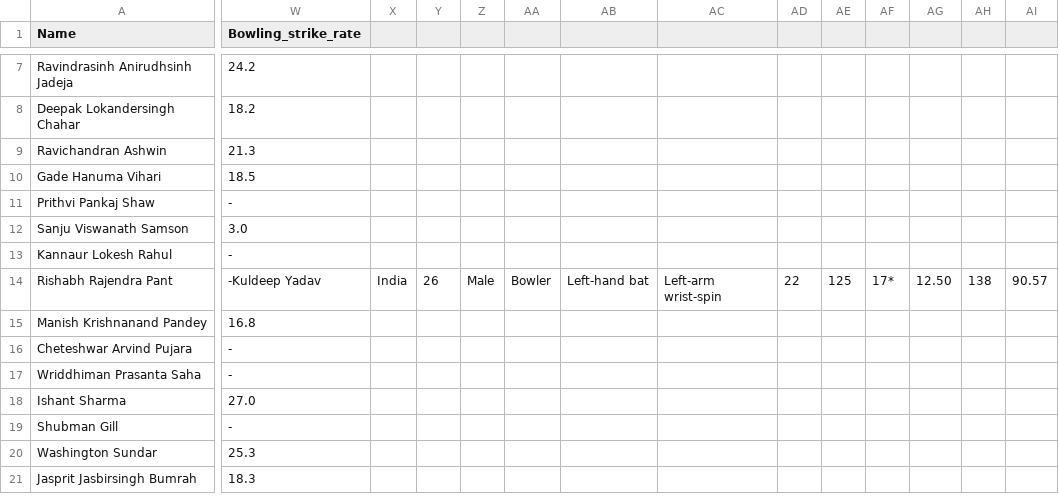
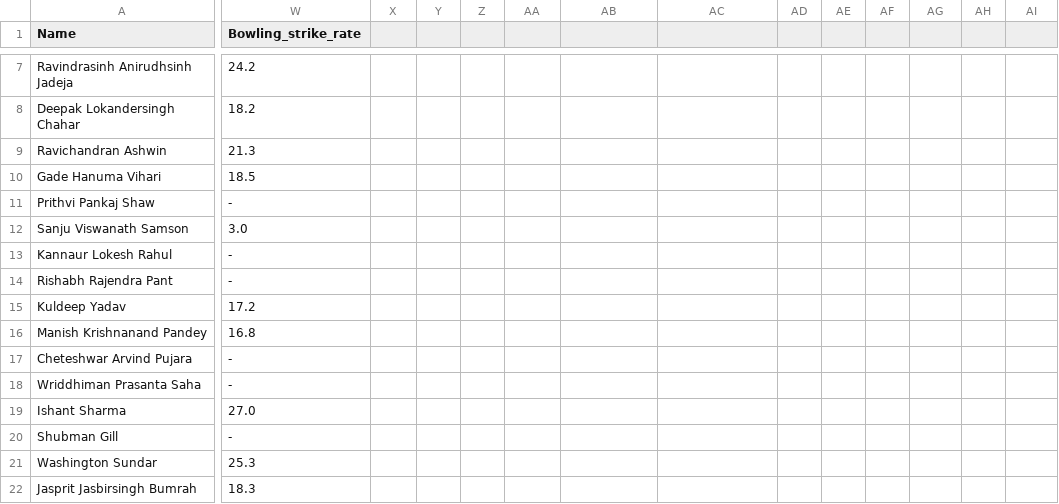
Before and after one commit to malikakarsh/ESPN-web-scraping, a CSV file: India.csv, drawn as a sheet; only a part is shown, gaps mark what is left out; rows hold the shown columns only; the diff covers the shown part only; the diff names each change by its address in the sheet, - before the commit and + after, or states it on an @@ line.

```diff
--- a/India.csv
+++ b/India.csv
-W14 (Bowling_strike_rate): -Kuldeep Yadav
+W14 (Bowling_strike_rate): -
-X14: India
+X14: (empty)
-Y14: 26
+Y14: (empty)
-Z14: Male
+Z14: (empty)
-AA14: Bowler
+AA14: (empty)
-AB14: Left-hand bat
+AB14: (empty)
-AC14: Left-arm wrist-spin
+AC14: (empty)
-AD14: 22
+AD14: (empty)
-AE14: 125
+AE14: (empty)
-AF14: 17*
+AF14: (empty)
-AG14: 12.50
+AG14: (empty)
-AH14: 138
+AH14: (empty)
-AI14: 90.57
+AI14: (empty)
+row 15: Kuldeep Yadav | 17.2
```
Also changed, not shown: 10 edited cells elsewhere in this file, 2 other files.
